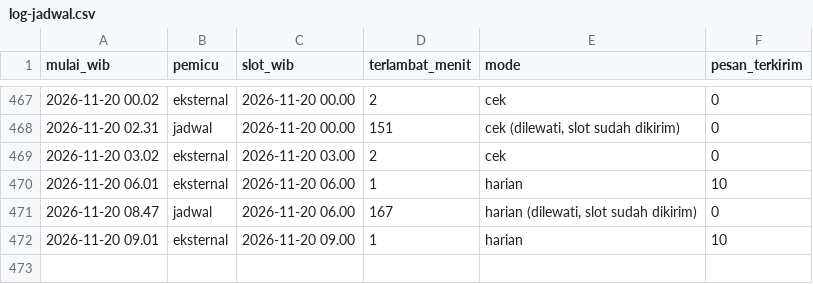
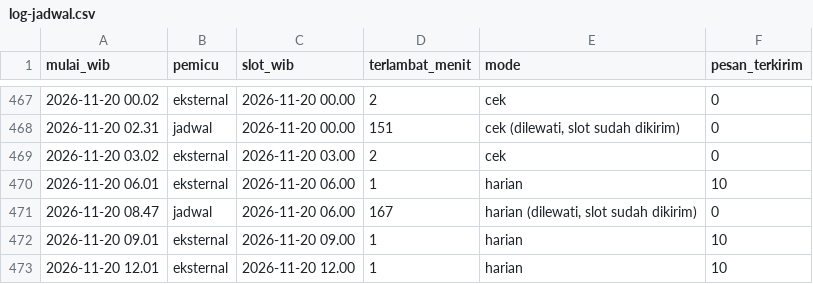
Before and after one commit to alihabiebie/JagaUdaraBot, a CSV file: jaga-udara-bot/state/log-jadwal.csv, drawn as a sheet; only a part is shown, gaps mark what is left out; the diff names each change by its address in the sheet, - before the commit and + after, or states it on an @@ line.

```diff
--- a/jaga-udara-bot/state/log-jadwal.csv
+++ b/jaga-udara-bot/state/log-jadwal.csv
+row 473: 2026-11-20 12.01 | eksternal | 2026-11-20 12.00 | 1 | harian | 10
```
Also changed, not shown: 16 other files.
